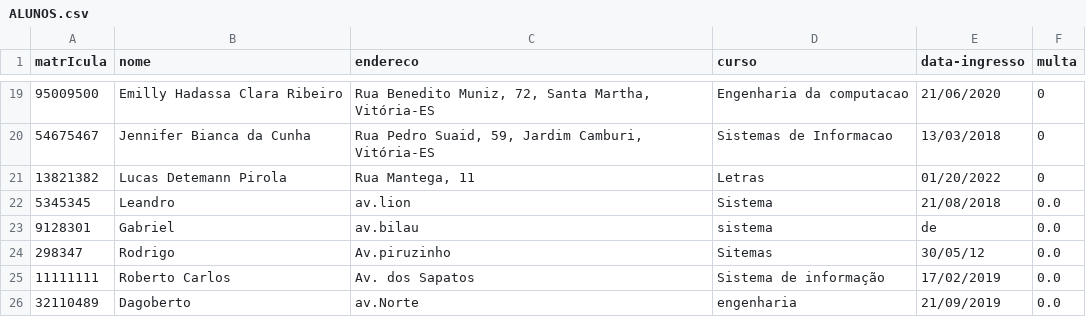
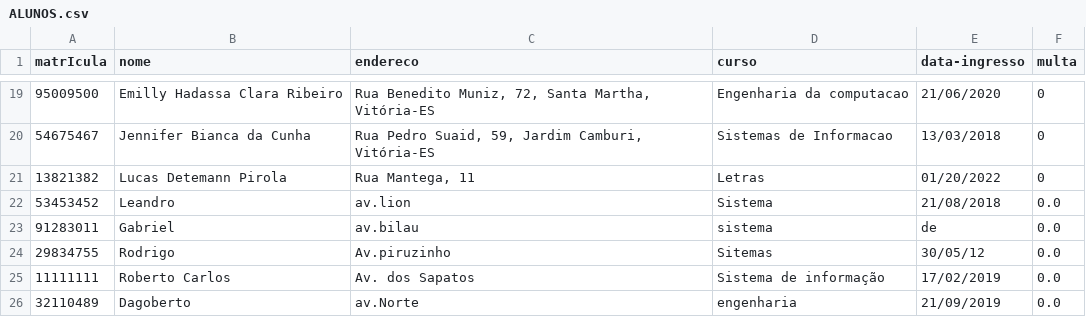
Before and after one commit to Detemann/Biblioteca-LP2, a CSV file: csv/ALUNOS.csv, drawn as a sheet; only a part is shown, gaps mark what is left out.

```diff
--- a/csv/ALUNOS.csv
+++ b/csv/ALUNOS.csv
@@ -21,5 +21,5 @@ matrIcula;nome;endereco;curso;data-ingresso;multa
 13821382;Lucas Detemann Pirola;Rua Mantega, 11;Letras;01/20/2022;0
-5345345;Leandro;av.lion;Sistema;21/08/2018;0.0
-9128301;Gabriel;av.bilau;sistema;de;0.0
-298347;Rodrigo;Av.piruzinho;Sitemas;30/05/12;0.0
+53453452;Leandro;av.lion;Sistema;21/08/2018;0.0
+91283011;Gabriel;av.bilau;sistema;de;0.0
+29834755;Rodrigo;Av.piruzinho;Sitemas;30/05/12;0.0
 11111111;Roberto Carlos;Av. dos Sapatos;Sistema de informação;17/02/2019;0.0
```
Also changed, not shown: csv/FUNCIONARIOS.csv, csv/LIVROS.csv, 3 other files.
